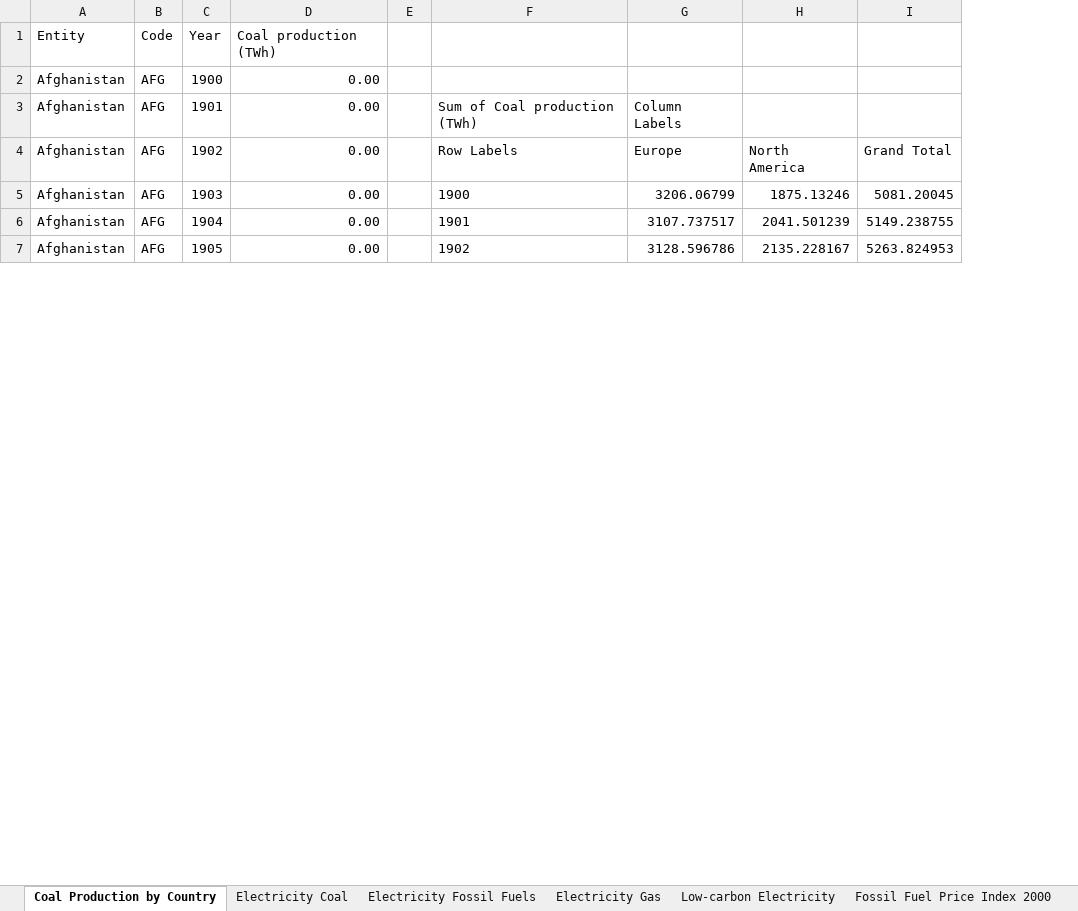
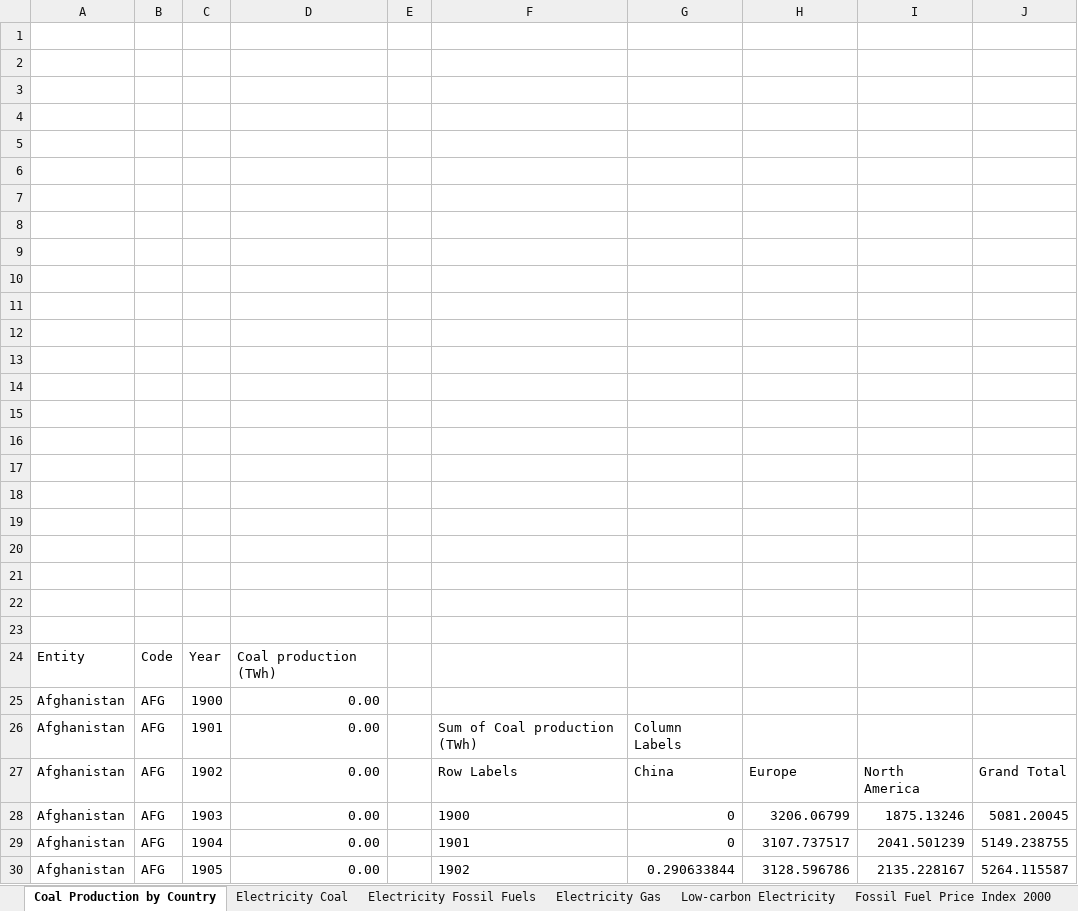
Before and after one commit to ZoziLaMalice/5A, an Excel workbook: Quantitative Finance/ESSAY 4/data/MacroData.xlsx, sheet Coal Production by Country, drawn as a sheet; only a part is shown; values as stored, in another font and other column widths than the file's, no borders; charts and pictures not drawn; removed rows and columns are numbered as before the commit, all else as after; the diff names each change by its address in the sheet, - before the commit and + after, or states it on an @@ line.

```diff
--- a/Quantitative Finance/ESSAY 4/data/MacroData.xlsx (sheet Coal Production by Country)
+++ b/Quantitative Finance/ESSAY 4/data/MacroData.xlsx (sheet Coal Production by Country)
+column G, rows 26-30: Column Labels | China | 0 | 0 | 0.290633844
-column I, rows 4-7: Grand Total | 5081.20045 | 5149.238755 | 5263.824953
+column J, rows 27-30: Grand Total | 5081.20045 | 5149.238755 | 5264.115587
+row 1: (empty)
+row 2: (empty)
+row 3: (empty)
+row 4: (empty)
+row 5: (empty)
+row 6: (empty)
+row 7: (empty)
+row 8: (empty)
+row 9: (empty)
+row 10: (empty)
+row 11: (empty)
+row 12: (empty)
+row 13: (empty)
+row 14: (empty)
+row 15: (empty)
+row 16: (empty)
+row 17: (empty)
+row 18: (empty)
+row 19: (empty)
+row 20: (empty)
+row 21: (empty)
+row 22: (empty)
+row 23: (empty)
-H26: Column Labels
+H26: (empty)
```
Also changed, not shown: sheet Euronext Green Bonds, sheet Annual Co2 Emission per Country, sheet Electricity Coal, sheet Electricity Gas, sheet Electricity Fossil Fuels, sheet Low-carbon Electricity, 3 more sheets, charts or pictures.
